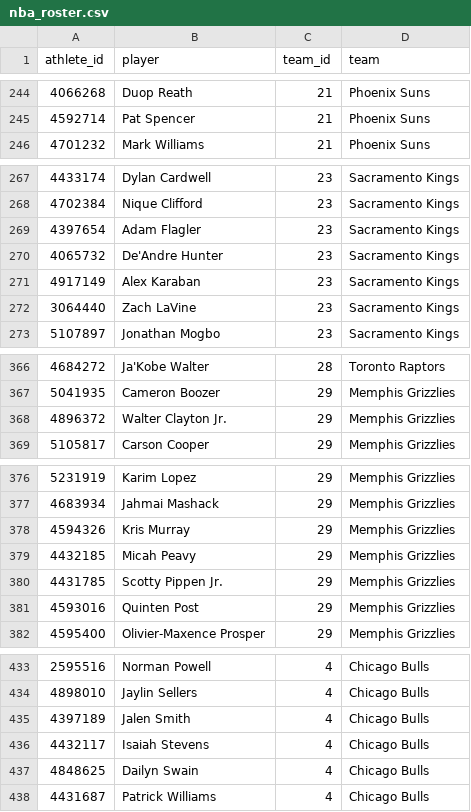
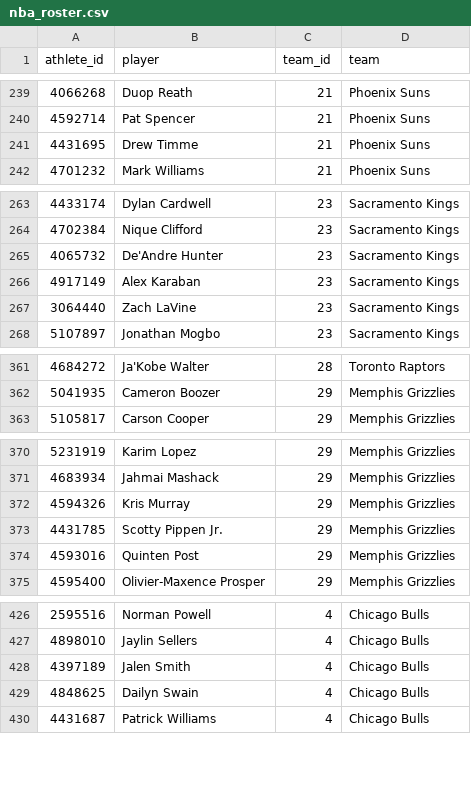
Before and after one commit to georgecharlesworth5-sudo/footystatpack, a CSV file: data/nba_roster.csv, drawn as a sheet; only a part is shown, gaps mark what is left out; removed rows and columns are numbered as before the commit, all else as after; the diff covers the shown part only; the diff names each change by its address in the sheet, - before the commit and + after, or states it on an @@ line.

```diff
--- a/data/nba_roster.csv
+++ b/data/nba_roster.csv
+row 241: 4431695 | Drew Timme | 21 | Phoenix Suns
-row 269: 4397654 | Adam Flagler | 23 | Sacramento Kings
-row 368: 4896372 | Walter Clayton Jr. | 29 | Memphis Grizzlies
-row 379: 4432185 | Micah Peavy | 29 | Memphis Grizzlies
-row 436: 4432117 | Isaiah Stevens | 4 | Chicago Bulls
```
Also changed, not shown: 6 removed rows elsewhere in this file, 3 other files.
